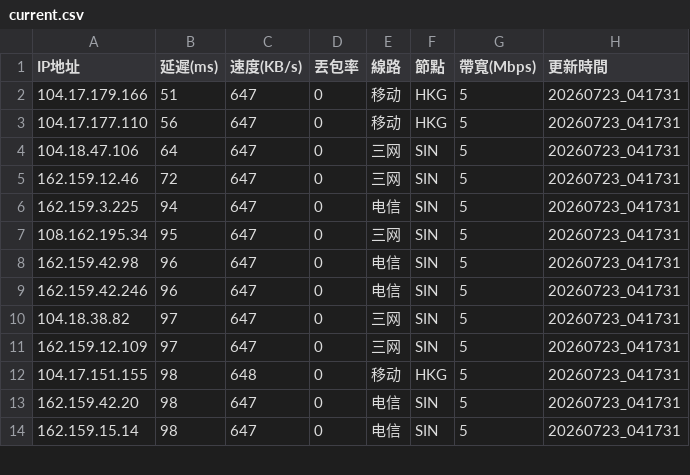
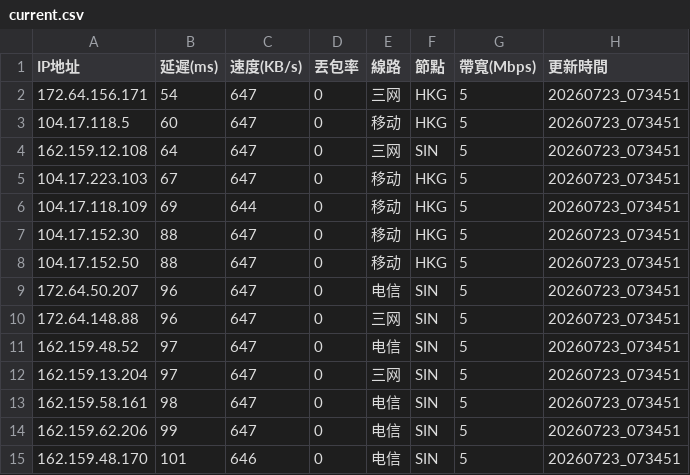
Before and after one commit to ssroom/ydltdx, a CSV file: data/current.csv, drawn as a sheet; only a part is shown; the diff covers the shown part only.

```diff
--- a/data/current.csv
+++ b/data/current.csv
@@ -1,14 +1,15 @@
 IP地址,延遲(ms),速度(KB/s),丟包率,線路,節點,帶寬(Mbps),更新時間
-104.17.179.166,51,647,0,移动,HKG,5,20260723_041731
-104.17.177.110,56,647,0,移动,HKG,5,20260723_041731
-104.18.47.106,64,647,0,三网,SIN,5,20260723_041731
-162.159.12.46,72,647,0,三网,SIN,5,20260723_041731
-162.159.3.225,94,647,0,电信,SIN,5,20260723_041731
-108.162.195.34,95,647,0,三网,SIN,5,20260723_041731
-162.159.42.98,96,647,0,电信,SIN,5,20260723_041731
-162.159.42.246,96,647,0,电信,SIN,5,20260723_041731
-104.18.38.82,97,647,0,三网,SIN,5,20260723_041731
-162.159.12.109,97,647,0,三网,SIN,5,20260723_041731
-104.17.151.155,98,648,0,移动,HKG,5,20260723_041731
-162.159.42.20,98,647,0,电信,SIN,5,20260723_041731
-162.159.15.14,98,647,0,电信,SIN,5,20260723_041731
+172.64.156.171,54,647,0,三网,HKG,5,20260723_073451
+104.17.118.5,60,647,0,移动,HKG,5,20260723_073451
+162.159.12.108,64,647,0,三网,SIN,5,20260723_073451
+104.17.223.103,67,647,0,移动,HKG,5,20260723_073451
+104.17.118.109,69,644,0,移动,HKG,5,20260723_073451
+104.17.152.30,88,647,0,移动,HKG,5,20260723_073451
+104.17.152.50,88,647,0,移动,HKG,5,20260723_073451
+172.64.50.207,96,647,0,电信,SIN,5,20260723_073451
+172.64.148.88,96,647,0,三网,SIN,5,20260723_073451
+162.159.48.52,97,647,0,电信,SIN,5,20260723_073451
+162.159.13.204,97,647,0,三网,SIN,5,20260723_073451
+162.159.58.161,98,647,0,电信,SIN,5,20260723_073451
+162.159.62.206,99,647,0,电信,SIN,5,20260723_073451
+162.159.48.170,101,646,0,电信,SIN,5,20260723_073451
```
Also changed, not shown: 1 removed row and 23 edited cells elsewhere in this file, data/latest.csv, 5 other files.
